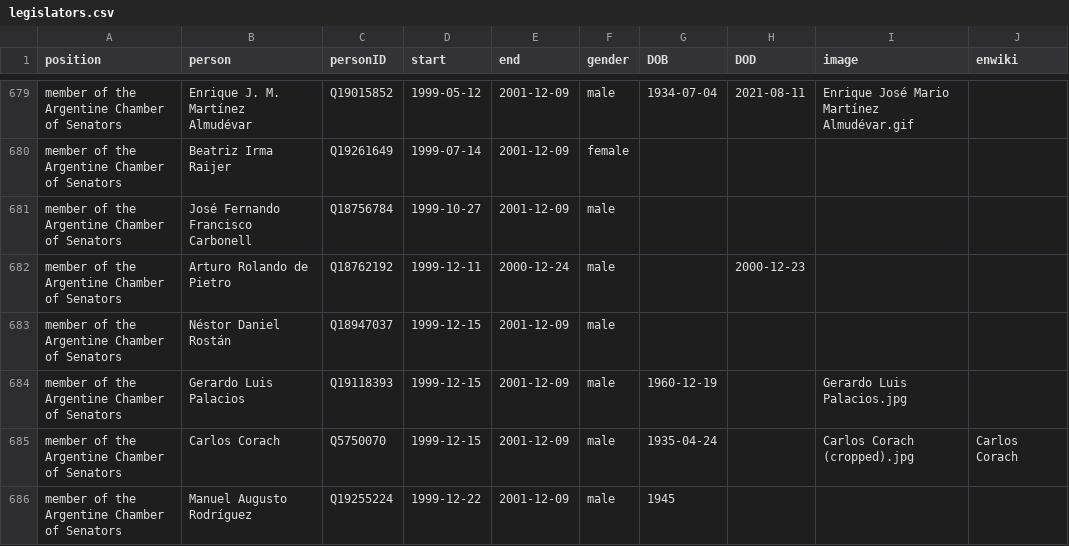
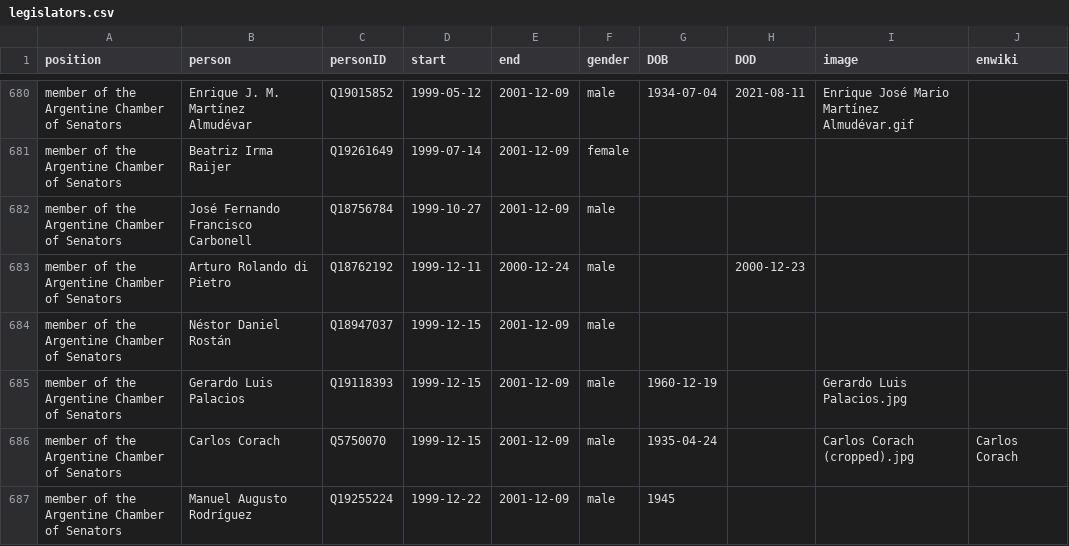
Before and after one commit to every-politician-scrapers/argentina-ministers, a CSV file: html/legislators.csv, drawn as a sheet; only a part is shown, gaps mark what is left out; the diff covers the shown part only.

```diff
--- a/html/legislators.csv
+++ b/html/legislators.csv
@@ -681,3 +682,3 @@ member of the Argentine Chamber of Senators,Beatriz Irma Raijer,Q19261649,1999-0
 member of the Argentine Chamber of Senators,José Fernando Francisco Carbonell,Q18756784,1999-10-27,2001-12-09,male,,,,
-member of the Argentine Chamber of Senators,Arturo Rolando de Pietro,Q18762192,1999-12-11,2000-12-24,male,,2000-12-23,,
+member of the Argentine Chamber of Senators,Arturo Rolando di Pietro,Q18762192,1999-12-11,2000-12-24,male,,2000-12-23,,
 member of the Argentine Chamber of Senators,Néstor Daniel Rostán,Q18947037,1999-12-15,2001-12-09,male,,,,
```
Also changed, not shown: 1 added row and 8 edited cells elsewhere in this file, html/positions.csv.
